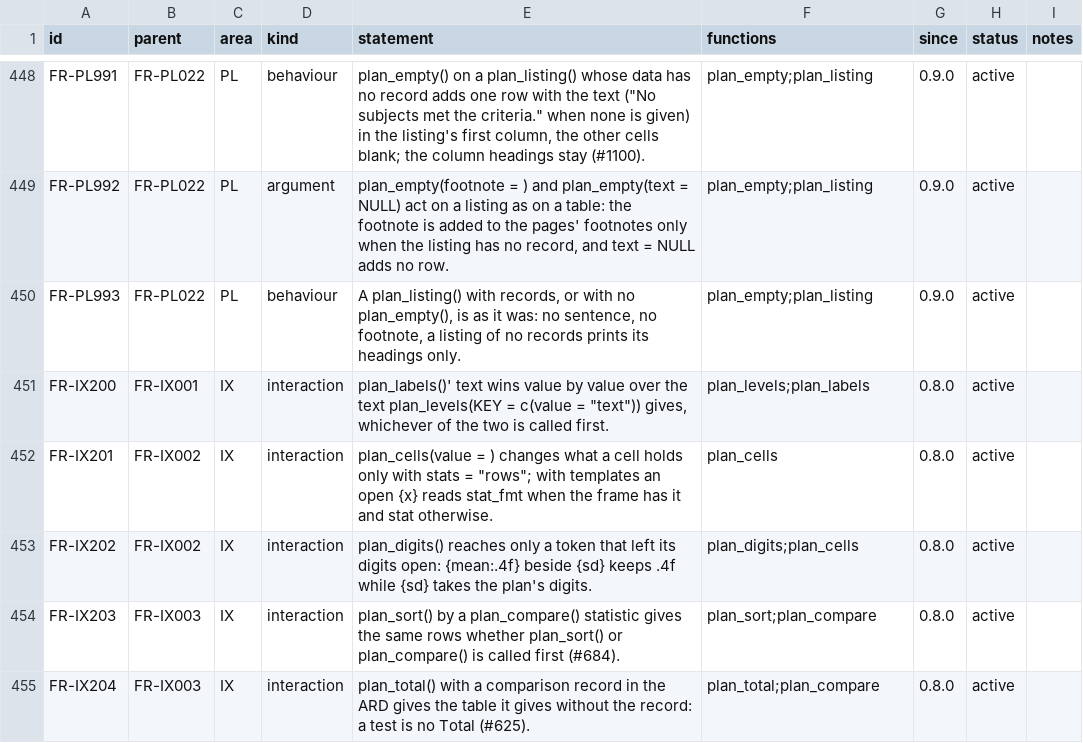
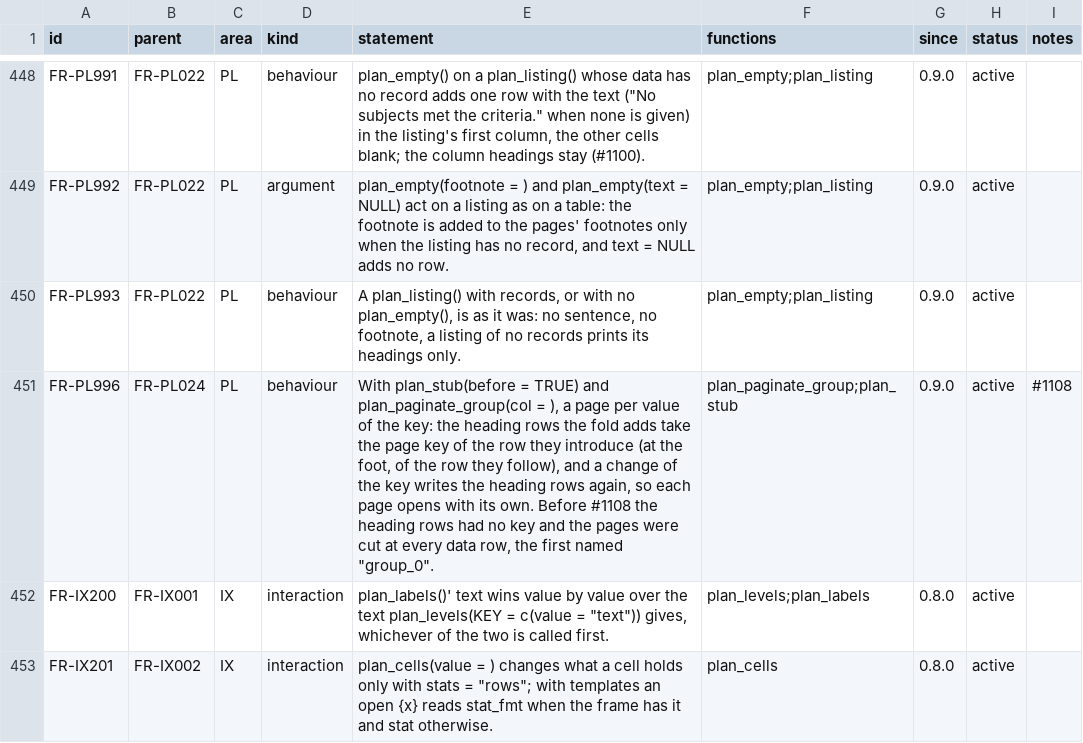
Before and after one commit to ichirio/rtfreporter, a CSV file: inst/validation/requirements.csv, drawn as a sheet; only a part is shown, gaps mark what is left out; the shorter side is filled out with more unchanged rows.

```diff
--- a/inst/validation/requirements.csv
+++ b/inst/validation/requirements.csv
@@ -450,2 +450,3 @@
 "FR-PL993","FR-PL022","PL","behaviour","A plan_listing() with records, or with no plan_empty(), is as it was: no sentence, no footnote, a listing of no records prints its headings only.","plan_empty;plan_listing","0.9.0","active",
+"FR-PL996","FR-PL024","PL","behaviour","With plan_stub(before = TRUE) and plan_paginate_group(col = ), a page per value of the key: the heading rows the fold adds take the page key of the row they introduce (at the foot, of the row they follow), and a change of the key writes the heading rows again, so each page opens with its own. Before #1108 the heading rows had no key and the pages were cut at every data row, the first named ""group_0"".","plan_paginate_group;plan_stub","0.9.0","active","#1108"
 "FR-IX200","FR-IX001","IX","interaction","plan_labels()' text wins value by value over the text plan_levels(KEY = c(value = ""text"")) gives, whichever of the two is called first.","plan_levels;plan_labels","0.8.0","active",
```
Also changed, not shown: inst/validation/traceability_review.csv, 2 other files.
